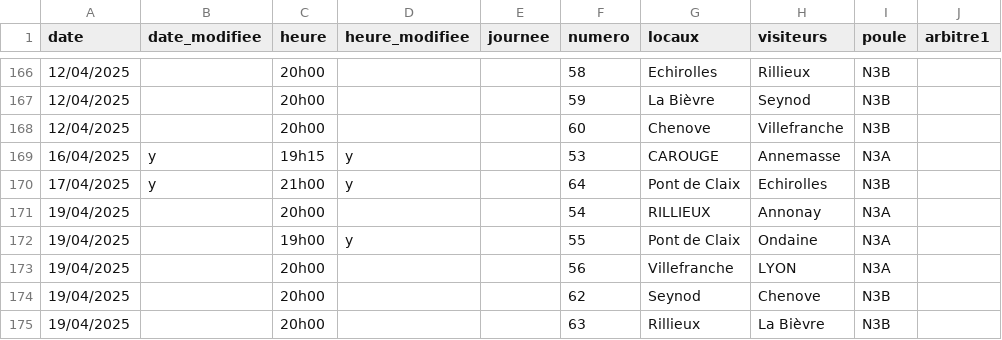
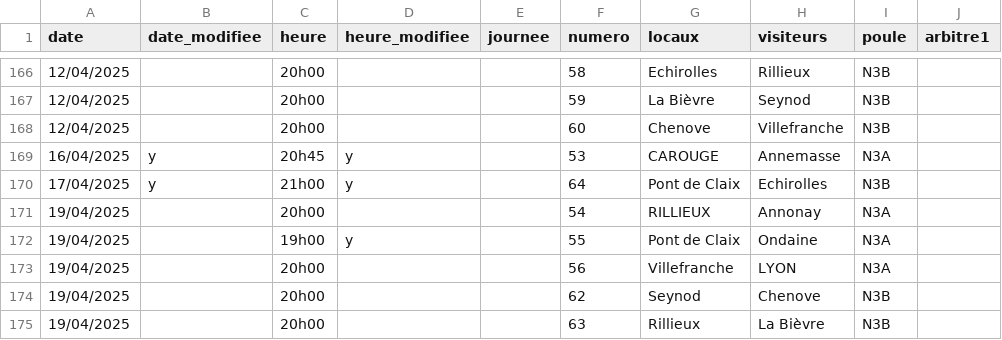
Before and after one commit to praginel/comitesavoienwp, a CSV file: _data/n3-2025.csv, drawn as a sheet; only a part is shown, gaps mark what is left out; the diff names each change by its address in the sheet, - before the commit and + after, or states it on an @@ line.

```diff
--- a/_data/n3-2025.csv
+++ b/_data/n3-2025.csv
-C169 (heure): 19h15
+C169 (heure): 20h45
```
Also changed, not shown: 1 other file.
